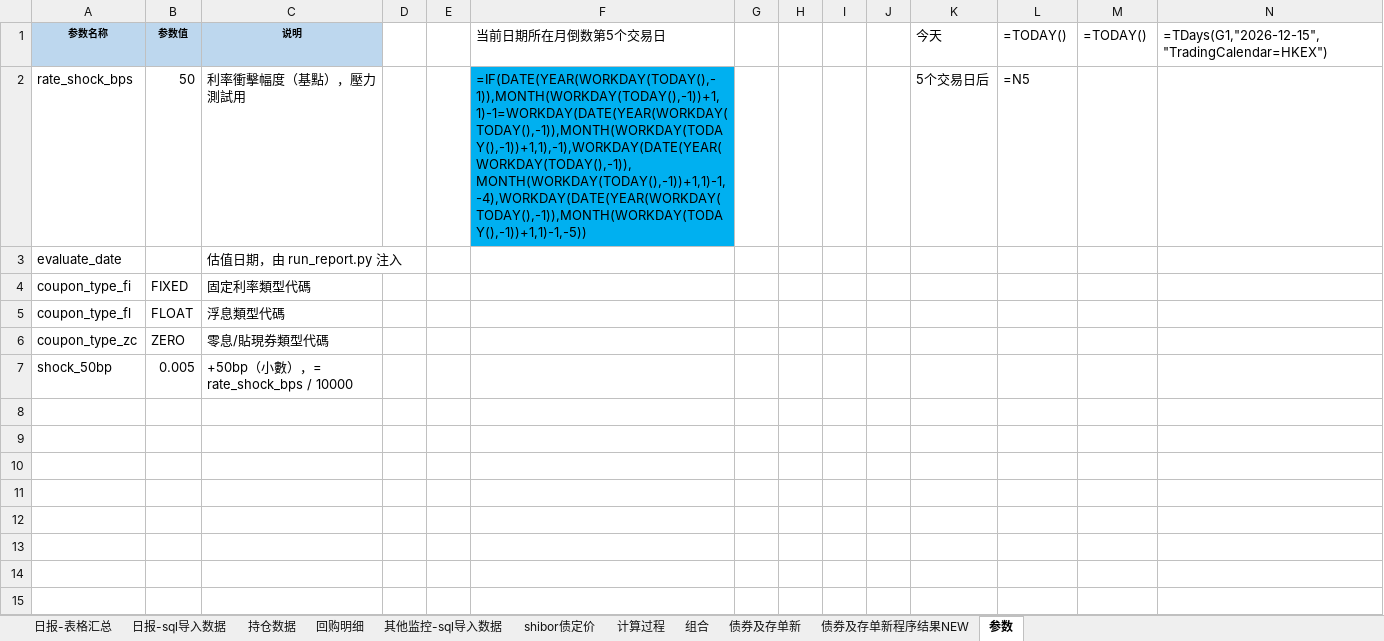
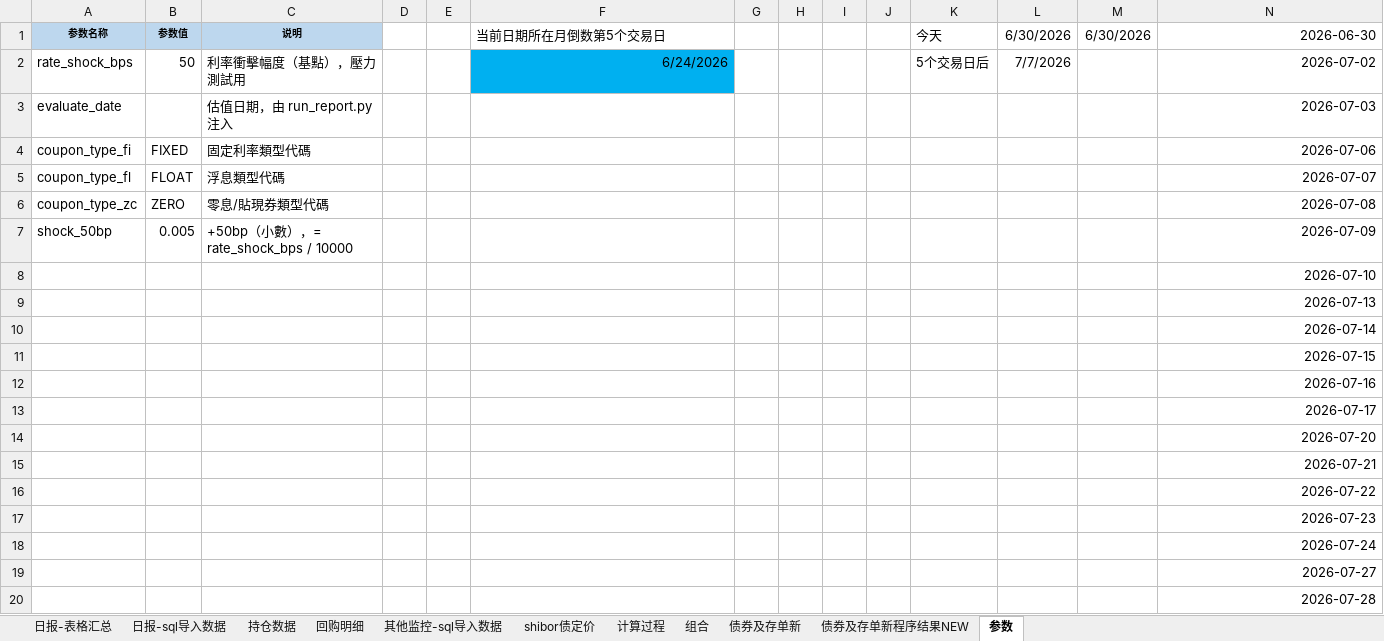
Before and after one commit to Neo-futu/arisk, an Excel workbook: 2_processing/sql/mmf/report_03_mmf/Template.xlsx, sheet 参数, drawn as a sheet; only a part is shown; values as stored, in another font and other column widths than the file's, no borders; formulas without a stored value are shown as written; the diff covers the shown part only; the diff names each change by its address in the sheet, - before the commit and + after, or states it on an @@ line.

Commit message:
finalize report_03_mmf Template.xlsx: 参数 sheet with TDays formula

```diff
--- a/2_processing/sql/mmf/report_03_mmf/Template.xlsx (sheet 参数)
+++ b/2_processing/sql/mmf/report_03_mmf/Template.xlsx (sheet 参数)
-L1: =TODAY()
+L1: 6/30/2026
-M1: =TODAY()
+M1: 6/30/2026
-N1: =TDays(G1,"2026-12-15","TradingCalendar=HKEX")
+N1: 2026-06-30
-N1 alignment: left
+N1 alignment: right
-F2: =IF(DATE(YEAR(WORKDAY(TODAY(),-1)),MONTH(WORKDAY(TODAY(),-1))+1,1)-1=WORKDAY(DATE(YEAR(WORKDAY(TODAY(),-1)),MONTH(WORKDAY(TODAY(),-1))+1,1),-1),WORKDAY(DATE(YEAR(WORKDAY(TODAY(),-1)),MONTH(WORKDAY(TODAY(),-1))+1,1)-1,-4),WORKDAY(DATE(YEAR(WORKDAY(TODAY(),-1)),MONTH(WORKDAY(TODAY(),-1))+1,1)-1,-5))
+F2: 6/24/2026
-L2: =N5
+L2: 7/7/2026
-N2: (empty)
+N2: 2026-07-02
-N3: (empty)
+N3: 2026-07-03
-N4: (empty)
+N4: 2026-07-06
-N5: (empty)
+N5: 2026-07-07
-N6: (empty)
+N6: 2026-07-08
-N7: (empty)
+N7: 2026-07-09
+row 8:  |  |  |  |  |  |  |  |  |  |  |  |  | 2026-07-10
+row 9:  |  |  |  |  |  |  |  |  |  |  |  |  | 2026-07-13
+row 10:  |  |  |  |  |  |  |  |  |  |  |  |  | 2026-07-14
+row 11:  |  |  |  |  |  |  |  |  |  |  |  |  | 2026-07-15
+row 12:  |  |  |  |  |  |  |  |  |  |  |  |  | 2026-07-16
+row 13:  |  |  |  |  |  |  |  |  |  |  |  |  | 2026-07-17
+row 14:  |  |  |  |  |  |  |  |  |  |  |  |  | 2026-07-20
+row 15:  |  |  |  |  |  |  |  |  |  |  |  |  | 2026-07-21
+row 16:  |  |  |  |  |  |  |  |  |  |  |  |  | 2026-07-22
+row 17:  |  |  |  |  |  |  |  |  |  |  |  |  | 2026-07-23
+row 18:  |  |  |  |  |  |  |  |  |  |  |  |  | 2026-07-24
+row 19:  |  |  |  |  |  |  |  |  |  |  |  |  | 2026-07-27
+row 20:  |  |  |  |  |  |  |  |  |  |  |  |  | 2026-07-28
```
Also changed, not shown: 98 added rows elsewhere in this sheet.
